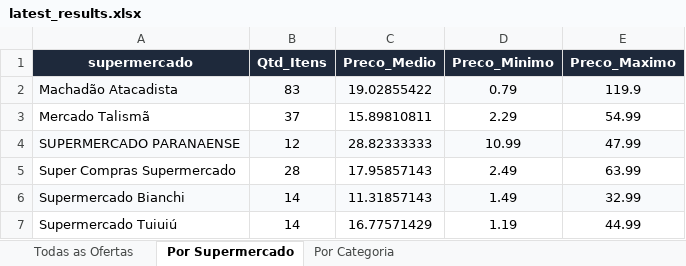
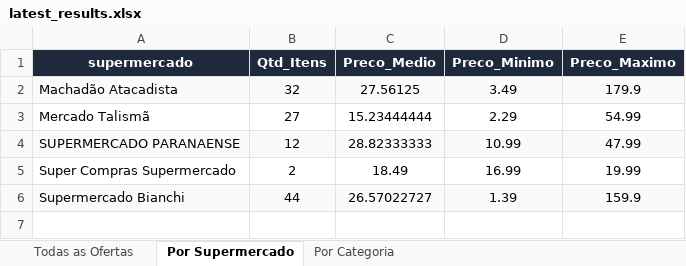
Before and after one commit to AVerz26/Weekly-Flyers-Scraper, an Excel workbook: docs/data/latest_results.xlsx, sheet Por Supermercado, drawn as a sheet; values as stored, in another font and other column widths than the file's, no borders; the diff names each change by its address in the sheet, - before the commit and + after, or states it on an @@ line.

```diff
--- a/docs/data/latest_results.xlsx (sheet Por Supermercado)
+++ b/docs/data/latest_results.xlsx (sheet Por Supermercado)
-B2 (Qtd_Itens): 83
+B2 (Qtd_Itens): 32
-C2 (Preco_Medio): 19.02855422
+C2 (Preco_Medio): 27.56125
-D2 (Preco_Minimo): 0.79
+D2 (Preco_Minimo): 3.49
-E2 (Preco_Maximo): 119.9
+E2 (Preco_Maximo): 179.9
-B3 (Qtd_Itens): 37
+B3 (Qtd_Itens): 27
-C3 (Preco_Medio): 15.89810811
+C3 (Preco_Medio): 15.23444444
-B5 (Qtd_Itens): 28
+B5 (Qtd_Itens): 2
-C5 (Preco_Medio): 17.95857143
+C5 (Preco_Medio): 18.49
-D5 (Preco_Minimo): 2.49
+D5 (Preco_Minimo): 16.99
-E5 (Preco_Maximo): 63.99
+E5 (Preco_Maximo): 19.99
-B6 (Qtd_Itens): 14
+B6 (Qtd_Itens): 44
-C6 (Preco_Medio): 11.31857143
+C6 (Preco_Medio): 26.57022727
-D6 (Preco_Minimo): 1.49
+D6 (Preco_Minimo): 1.39
-E6 (Preco_Maximo): 32.99
+E6 (Preco_Maximo): 159.9
-row 7: Supermercado Tuiuiú | 14 | 16.77571429 | 1.19 | 44.99
```
Also changed, not shown: sheet Todas as Ofertas, sheet Por Categoria, 3 other files.
